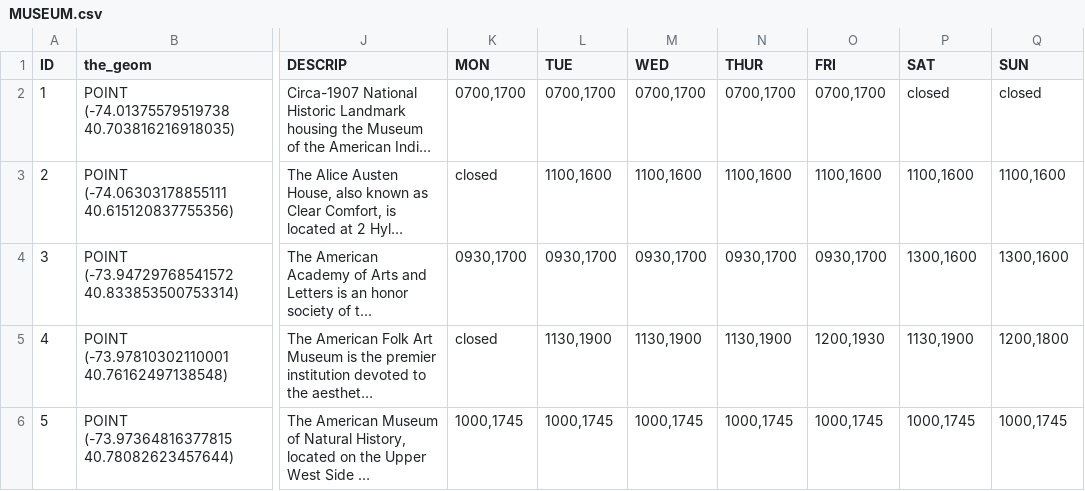
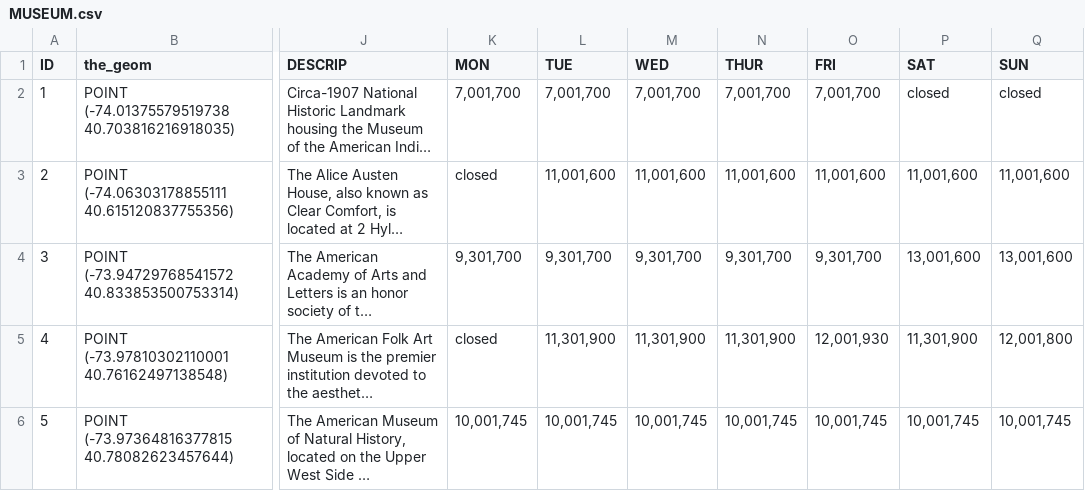
Before and after one commit to rafaellichen/Culturocity, a CSV file: MUSEUM.csv, drawn as a sheet; only a part is shown, gaps mark what is left out; long unchanged cells end in …; the diff covers the shown part only; the diff names each change by its address in the sheet, - before the commit and + after, or states it on an @@ line.

```diff
--- a/MUSEUM.csv
+++ b/MUSEUM.csv
-K2 (MON): 0700,1700
+K2 (MON): 7,001,700
-L2 (TUE): 0700,1700
+L2 (TUE): 7,001,700
-M2 (WED): 0700,1700
+M2 (WED): 7,001,700
-N2 (THUR): 0700,1700
+N2 (THUR): 7,001,700
-O2 (FRI): 0700,1700
+O2 (FRI): 7,001,700
-L3 (TUE): 1100,1600
+L3 (TUE): 11,001,600
-M3 (WED): 1100,1600
+M3 (WED): 11,001,600
-N3 (THUR): 1100,1600
+N3 (THUR): 11,001,600
-O3 (FRI): 1100,1600
+O3 (FRI): 11,001,600
-P3 (SAT): 1100,1600
+P3 (SAT): 11,001,600
-Q3 (SUN): 1100,1600
+Q3 (SUN): 11,001,600
-K4 (MON): 0930,1700
+K4 (MON): 9,301,700
-L4 (TUE): 0930,1700
+L4 (TUE): 9,301,700
-M4 (WED): 0930,1700
+M4 (WED): 9,301,700
-N4 (THUR): 0930,1700
+N4 (THUR): 9,301,700
-O4 (FRI): 0930,1700
+O4 (FRI): 9,301,700
-P4 (SAT): 1300,1600
+P4 (SAT): 13,001,600
-Q4 (SUN): 1300,1600
+Q4 (SUN): 13,001,600
-L5 (TUE): 1130,1900
+L5 (TUE): 11,301,900
-M5 (WED): 1130,1900
+M5 (WED): 11,301,900
-N5 (THUR): 1130,1900
+N5 (THUR): 11,301,900
-O5 (FRI): 1200,1930
+O5 (FRI): 12,001,930
-P5 (SAT): 1130,1900
+P5 (SAT): 11,301,900
-Q5 (SUN): 1200,1800
+Q5 (SUN): 12,001,800
-K6 (MON): 1000,1745
+K6 (MON): 10,001,745
-L6 (TUE): 1000,1745
+L6 (TUE): 10,001,745
-M6 (WED): 1000,1745
+M6 (WED): 10,001,745
-N6 (THUR): 1000,1745
+N6 (THUR): 10,001,745
-O6 (FRI): 1000,1745
+O6 (FRI): 10,001,745
-P6 (SAT): 1000,1745
+P6 (SAT): 10,001,745
-Q6 (SUN): 1000,1745
+Q6 (SUN): 10,001,745
```
Also changed, not shown: 80 edited cells elsewhere in this file, 10 other files.
